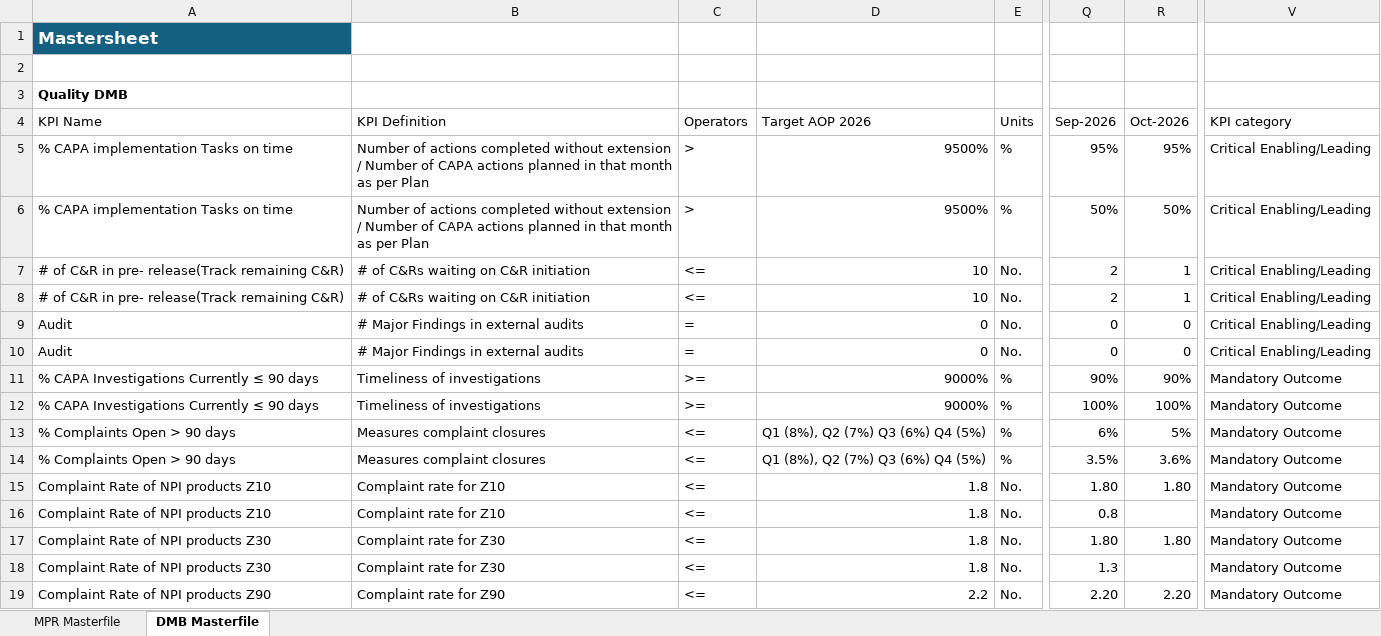
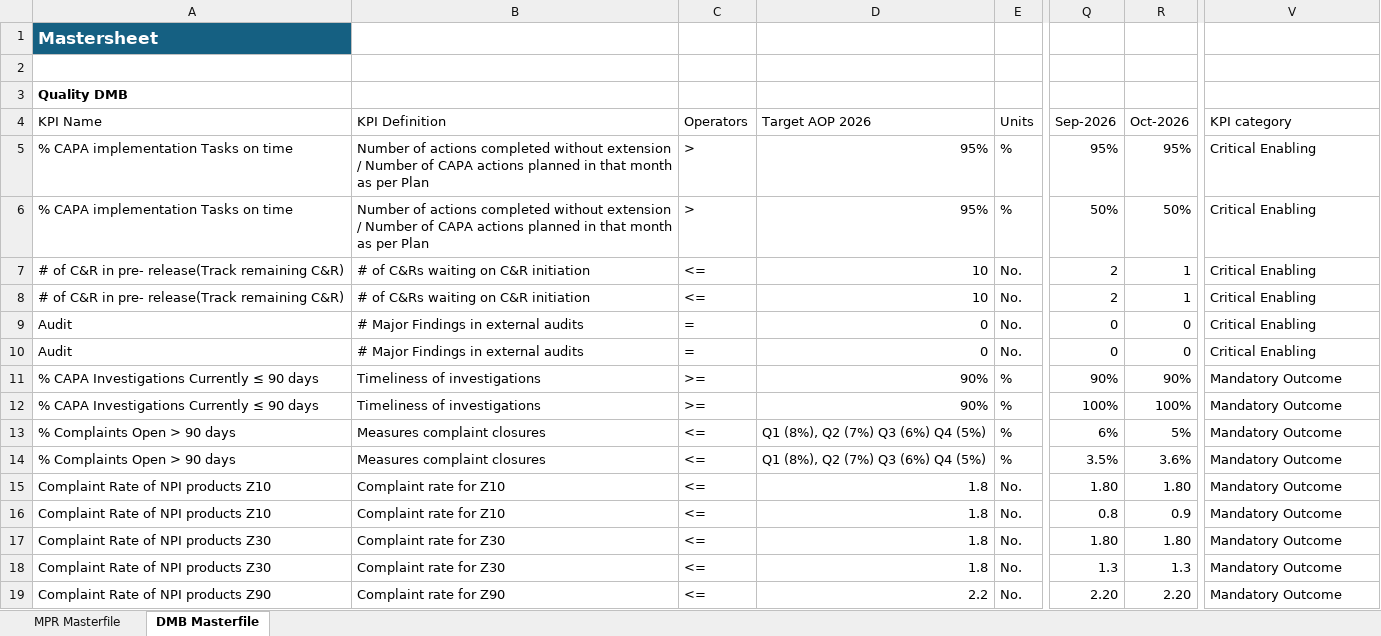
Before and after one commit to pratibha131/DMB-Dashboard, an Excel workbook: data/Masterfile_DMB_Dashboard.xlsx, sheet DMB Masterfile, drawn as a sheet; only a part is shown, gaps mark what is left out; values as stored, in another font and other column widths than the file's, no borders; table styles not drawn; the diff covers the shown part only; the diff names each change by its address in the sheet, - before the commit and + after, or states it on an @@ line.

Commit message:
Auto-sync Masterfile_DMB_Dashboard.xlsx from SharePoint via live sync [skip ci]

```diff
--- a/data/Masterfile_DMB_Dashboard.xlsx (sheet DMB Masterfile)
+++ b/data/Masterfile_DMB_Dashboard.xlsx (sheet DMB Masterfile)
-D5:D6: 9500%
+D5:D6: 95%
-V5:V10: Critical Enabling/Leading
+V5:V10: Critical Enabling
-D11:D12: 9000%
+D11:D12: 90%
-R16: (empty)
+R16: 0.9
-R18: (empty)
+R18: 1.3
```
Also changed, not shown: 107 edited cells elsewhere in this sheet, sheet MPR Masterfile, hidden cells.
